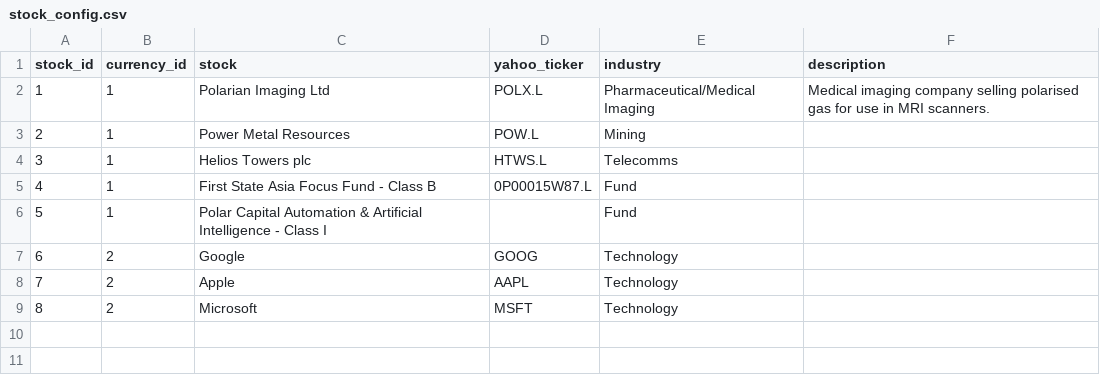
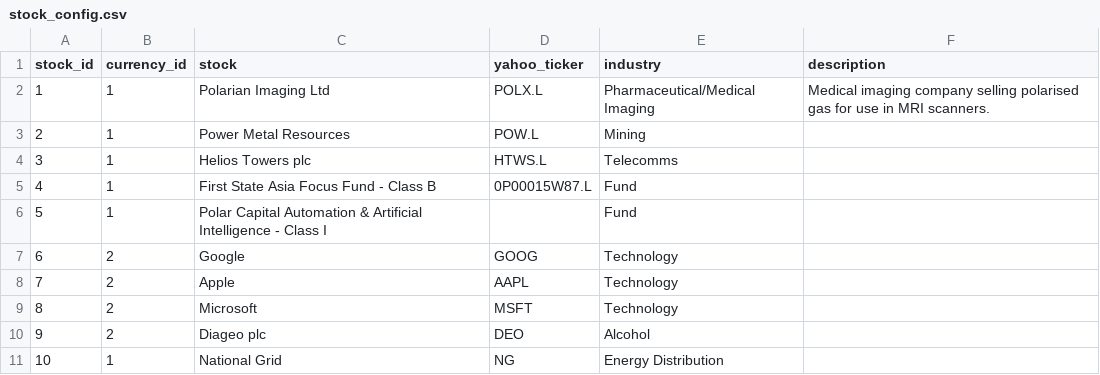
Before and after one commit to owrior/portfolio-analytics, a CSV file: ref_data/stock_config.csv, drawn as a sheet.

```diff
--- a/ref_data/stock_config.csv
+++ b/ref_data/stock_config.csv
@@ -9 +9,3 @@ stock_id;currency_id;stock;yahoo_ticker;industry;description
 8;2;Microsoft;MSFT;Technology;
+9;2;Diageo plc;DEO;Alcohol;
+10;1;National Grid;NG;Energy Distribution;
```
Also changed, not shown: ref_data/metric_config.csv, 11 other files.
